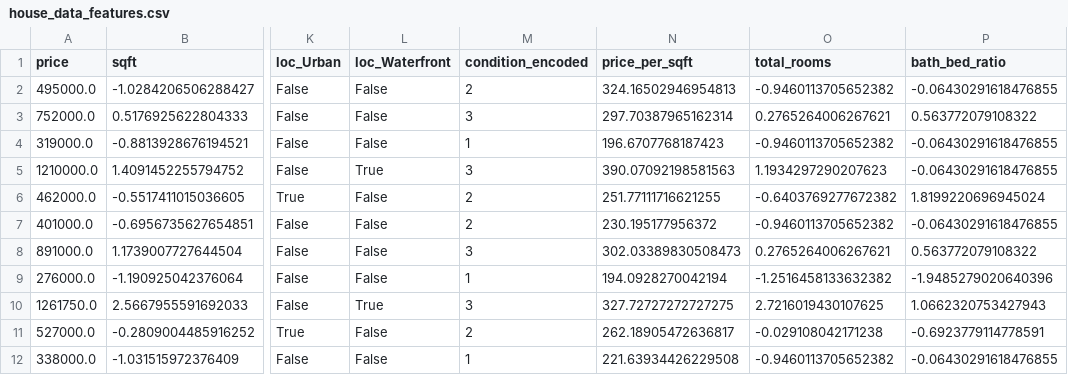
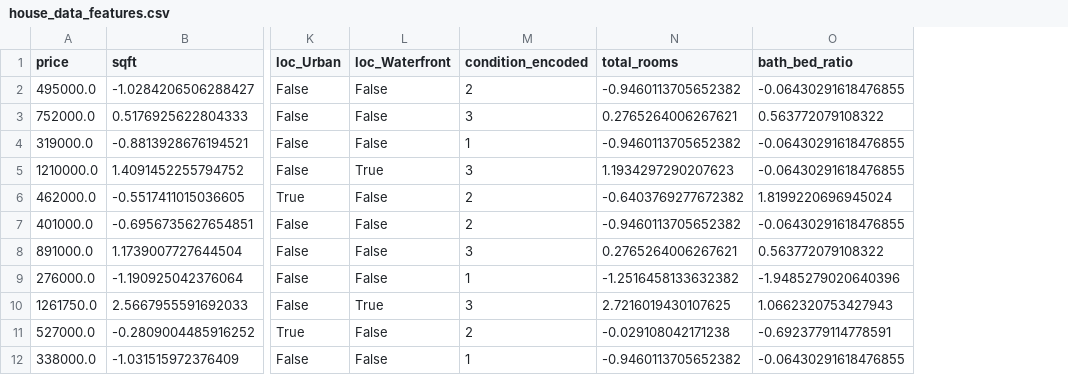
Before and after one commit to SantiGomez2519/mlops-framework, a CSV file: shared/data/features/house_data_features.csv, drawn as a sheet; only a part is shown, gaps mark what is left out; the diff names each change by its address in the sheet, - before the commit and + after, or states it on an @@ line.

```diff
--- a/shared/data/features/house_data_features.csv
+++ b/shared/data/features/house_data_features.csv
-column N (price_per_sqft), rows 2-12: 324.16502946954813 | 297.70387965162314 | 196.6707768187423 | 390.07092198581563 | 251.77111716621255 | 230.195177956372 | 302.03389830508473 | 194.0928270042194 | 327.72727272727275 | 262.18905472636817 | 221.63934426229508
```
Also changed, not shown: 9 other files.
